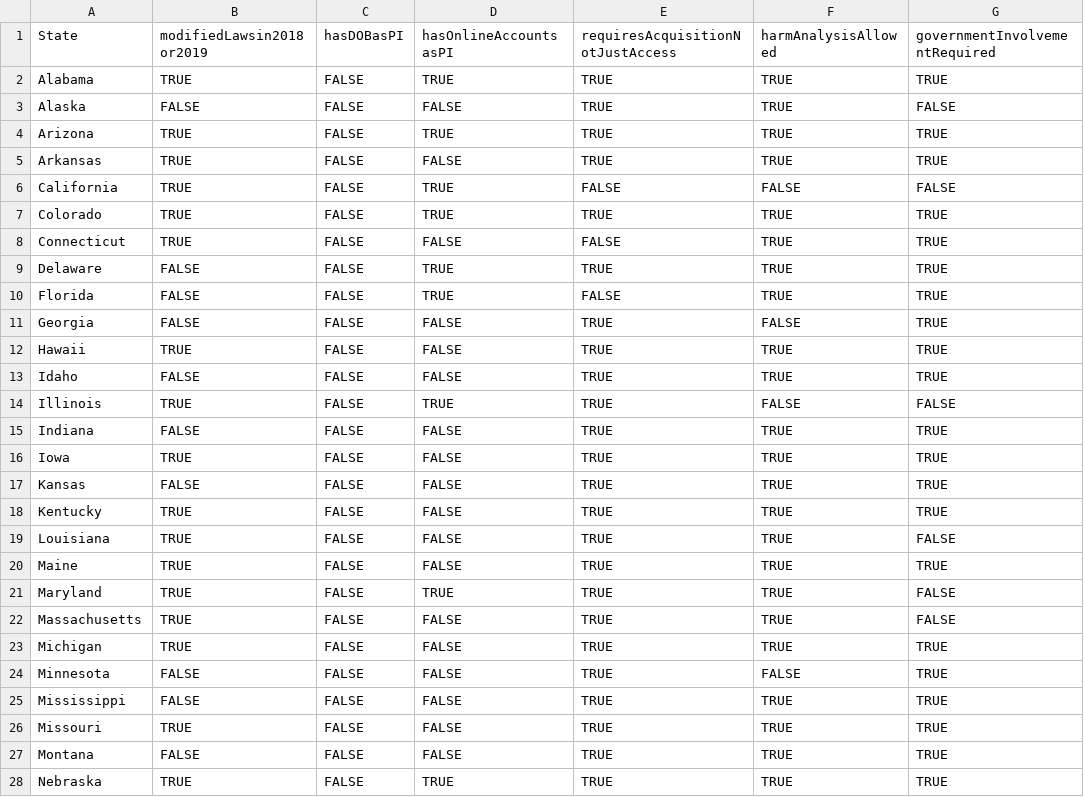
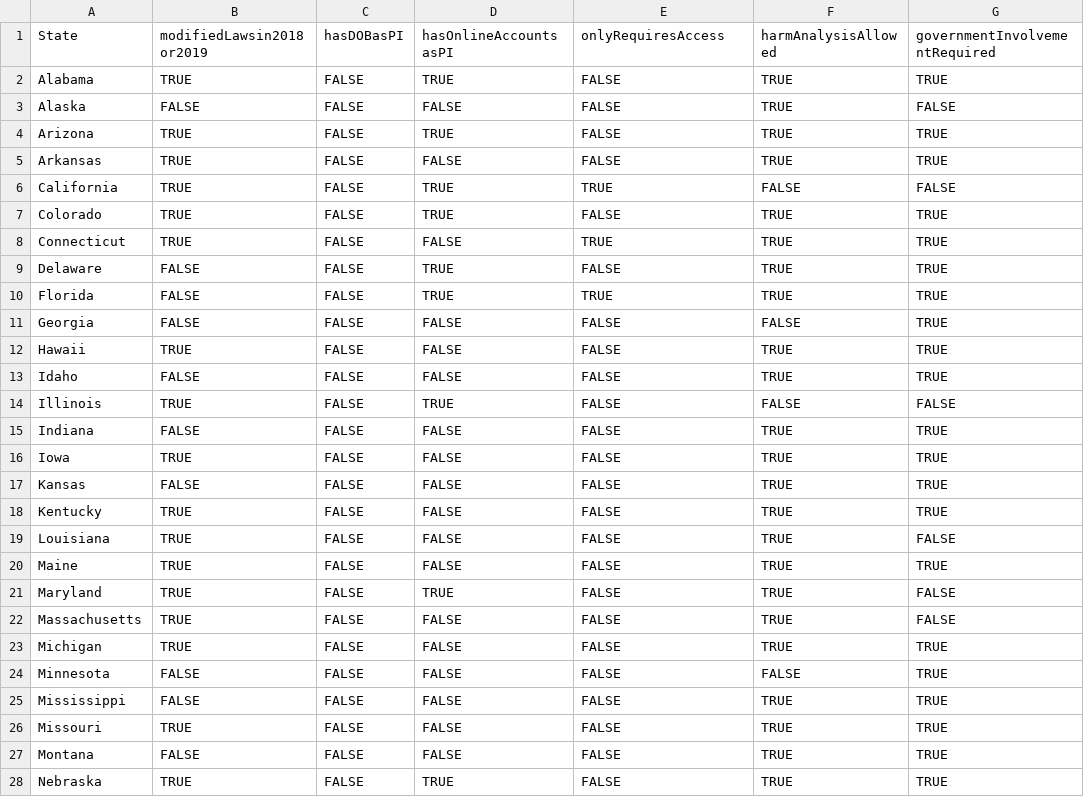
Before and after one commit to gladishd/databreachlaws, a CSV file: statesSimplified.csv, drawn as a sheet; only a part is shown; the diff covers the shown part only; the diff names each change by its address in the sheet, - before the commit and + after, or states it on an @@ line.

Commit message:
changed requires acquisition instead of just access to only needs access to trigger data breach notification laws (inverted the column).

```diff
--- a/statesSimplified.csv
+++ b/statesSimplified.csv
-E1: requiresAcquisitionNotJustAccess
+E1: onlyRequiresAccess
-E2:E5 (onlyRequiresAccess): TRUE
+E2:E5 (onlyRequiresAccess): FALSE
-E6 (onlyRequiresAccess): FALSE
+E6 (onlyRequiresAccess): TRUE
-E7 (onlyRequiresAccess): TRUE
+E7 (onlyRequiresAccess): FALSE
-E8 (onlyRequiresAccess): FALSE
+E8 (onlyRequiresAccess): TRUE
-E9 (onlyRequiresAccess): TRUE
+E9 (onlyRequiresAccess): FALSE
-E10 (onlyRequiresAccess): FALSE
+E10 (onlyRequiresAccess): TRUE
-E11:E28 (onlyRequiresAccess): TRUE
+E11:E28 (onlyRequiresAccess): FALSE
```
Also changed, not shown: 27 edited cells elsewhere in this file, 2 other files.
